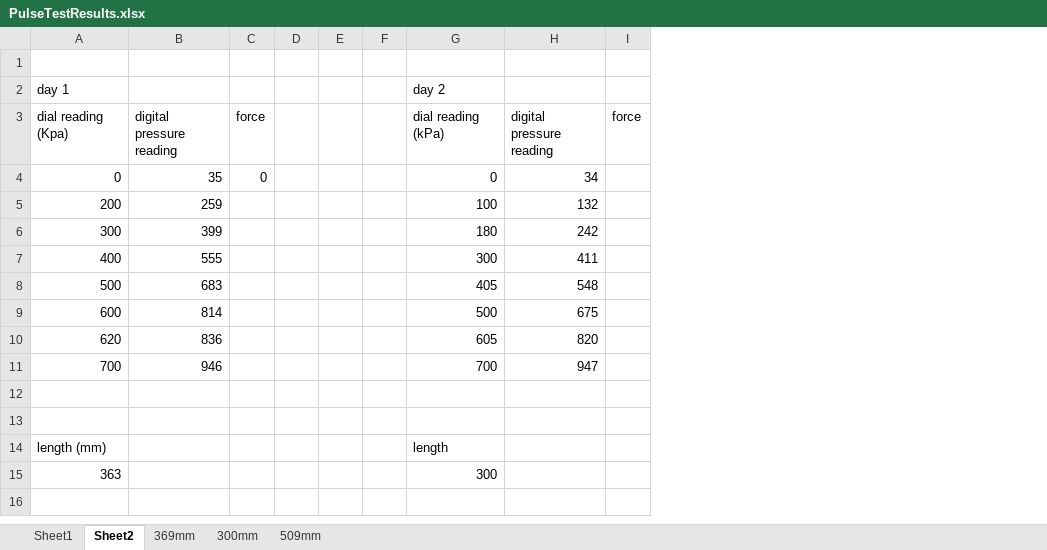
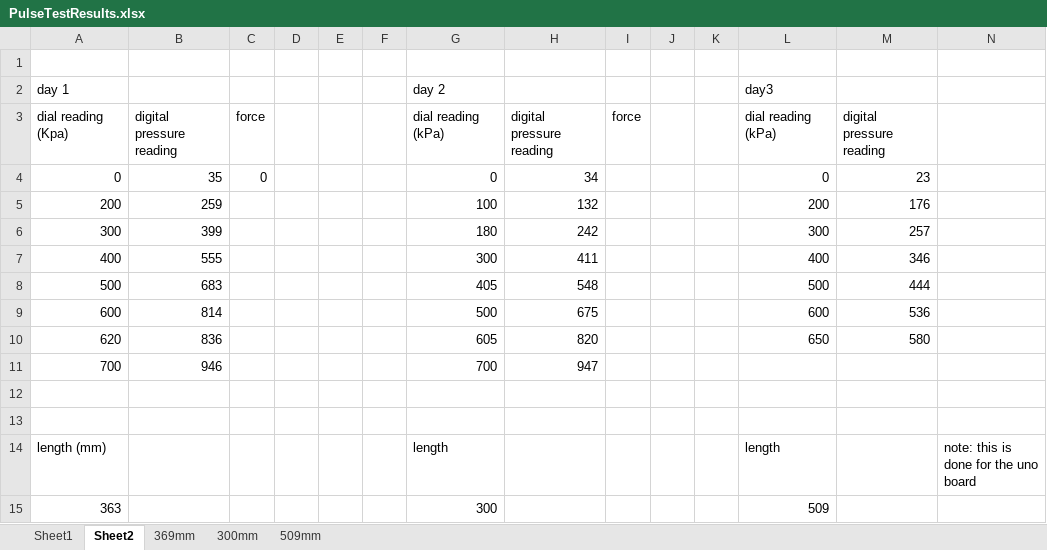
Before and after one commit to Agile-and-Adaptive-Robotics/Muscle_Sensory, an Excel workbook: BPA_Static_Characterization_Test/20mm_ForceLengthPressure/PulseTestResults.xlsx, sheet Sheet2, drawn as a sheet; values as stored, in another font and other column widths than the file's, no borders; charts and pictures not drawn; the diff names each change by its address in the sheet, - before the commit and + after, or states it on an @@ line.

```diff
--- a/BPA_Static_Characterization_Test/20mm_ForceLengthPressure/PulseTestResults.xlsx (sheet Sheet2)
+++ b/BPA_Static_Characterization_Test/20mm_ForceLengthPressure/PulseTestResults.xlsx (sheet Sheet2)
+column J, empty
+column K, empty
+column L, rows 2-15: day3 | dial reading (kPa) | 0 | 200 | 300 | 400 | 500 | 600 | 650 |  |  |  | length | 509
+column M, rows 3-10: digital pressure reading | 23 | 176 | 257 | 346 | 444 | 536 | 580
+column N, row 14: note: this is done for the uno board
```
Also changed, not shown: sheet 509mm, sheet 369mm, charts or pictures.
